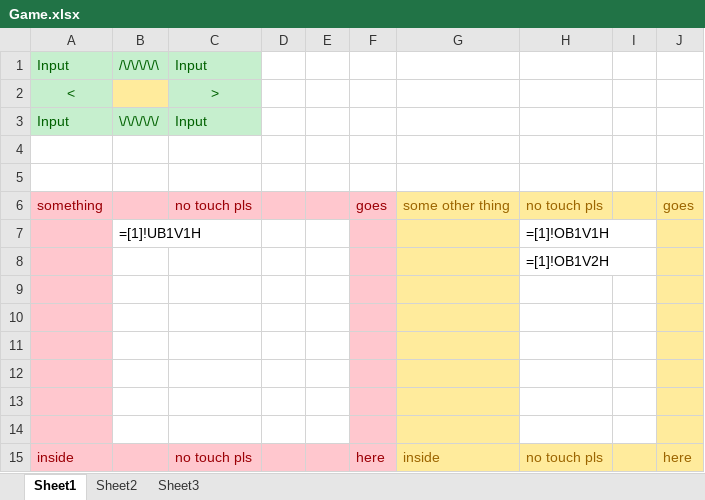
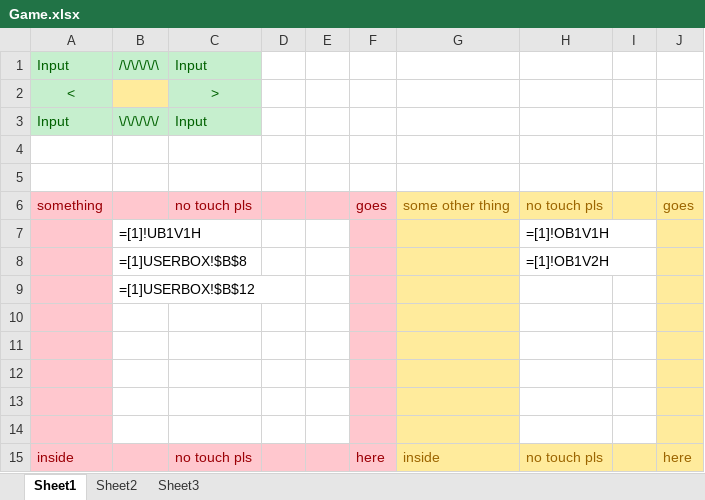
Before and after one commit to Applehihi/ExcelRPG, an Excel workbook: Excel RPG/Game/Game.xlsx, sheet Sheet1, drawn as a sheet; values as stored, in another font and other column widths than the file's, no borders; formulas are shown in place of their values; the diff names each change by its address in the sheet, - before the commit and + after, or states it on an @@ line.

```diff
--- a/Excel RPG/Game/Game.xlsx (sheet Sheet1)
+++ b/Excel RPG/Game/Game.xlsx (sheet Sheet1)
-B8: (empty)
+B8: =[1]USERBOX!$B$8
-B9: (empty)
+B9: =[1]USERBOX!$B$12
```
Also changed, not shown: Excel RPG/Game/Computation.xlsx, Excel RPG/Game/Display.xlsx, 2 other files.
